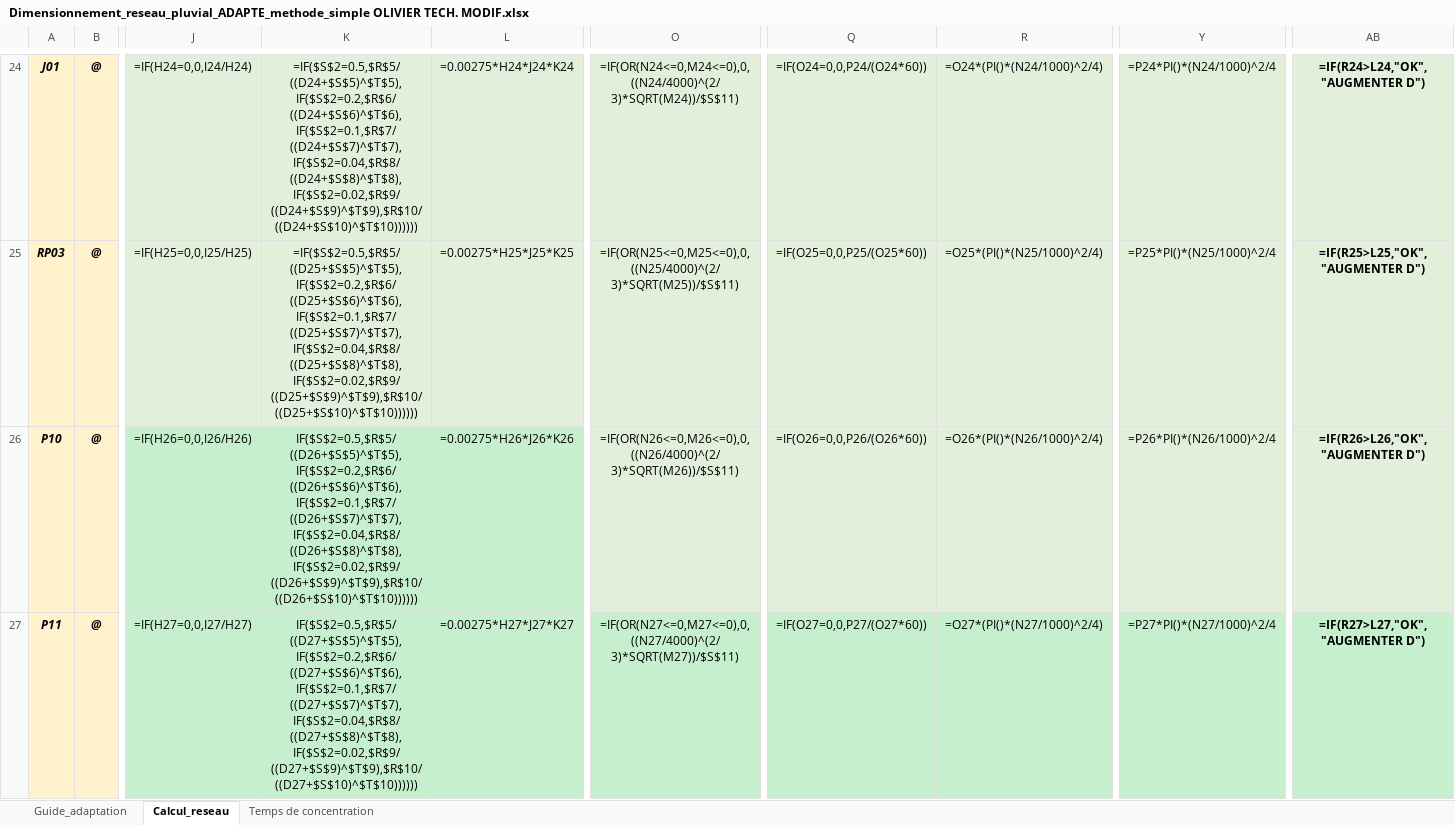
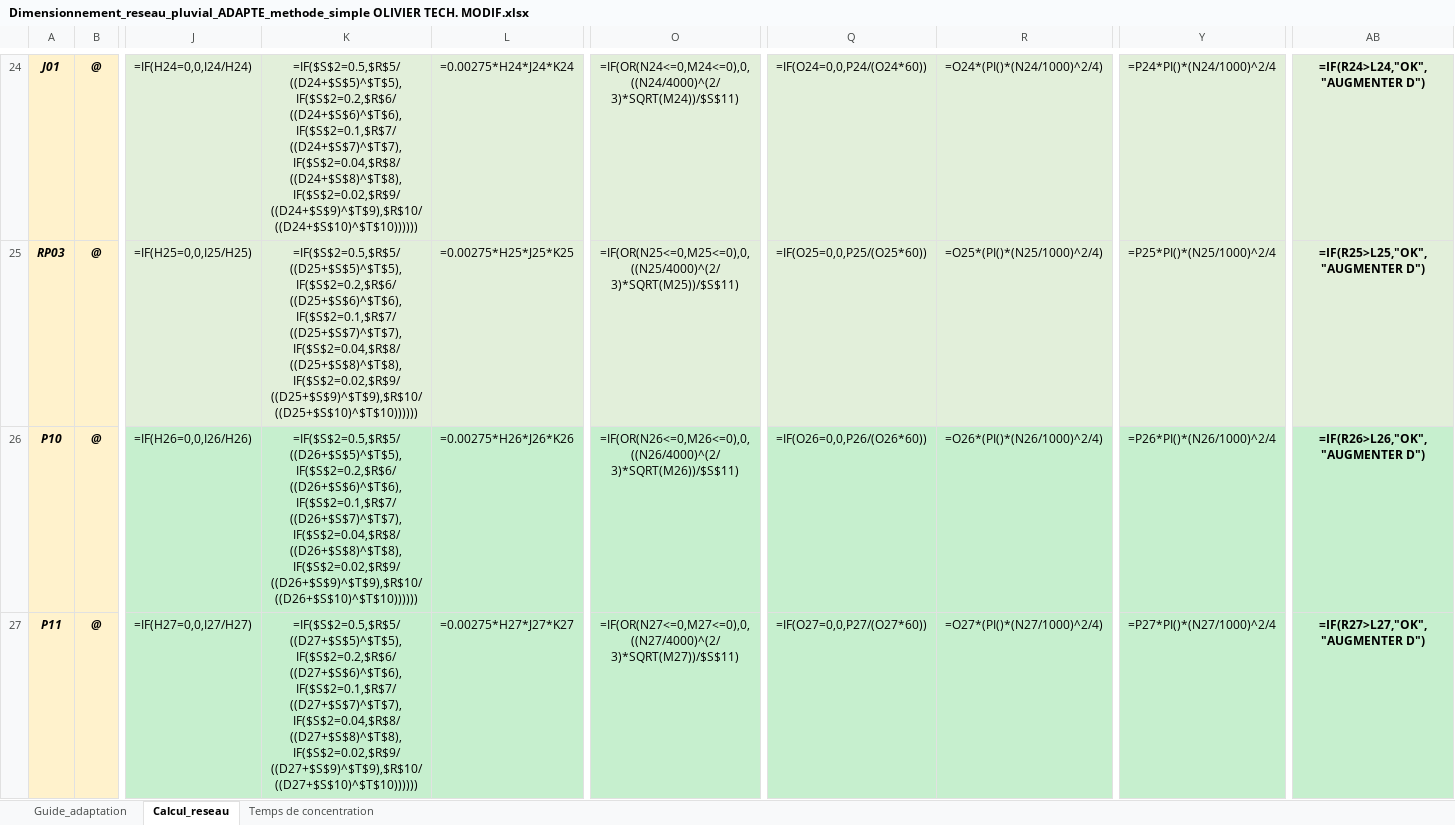
Before and after one commit to acon560-prog/idf-web-app, an Excel workbook: engineering/drainage-design/Dimensionnement_reseau_pluvial_ADAPTE_methode_simple OLIVIER TECH. MODIF.xlsx, sheet Calcul_reseau, drawn as a sheet; only a part is shown, gaps mark what is left out; values as stored, in another font and other column widths than the file's, no borders; formulas without a stored value are shown as written; conditional formats not drawn; the diff covers the shown part only; the diff names each change by its address in the sheet, - before the commit and + after, or states it on an @@ line.

```diff
--- a/engineering/drainage-design/Dimensionnement_reseau_pluvial_ADAPTE_methode_simple OLIVIER TECH. MODIF.xlsx (sheet Calcul_reseau)
+++ b/engineering/drainage-design/Dimensionnement_reseau_pluvial_ADAPTE_methode_simple OLIVIER TECH. MODIF.xlsx (sheet Calcul_reseau)
-K26: IF($S$2=0.5,$R$5/((D26+$S$5)^$T$5),IF($S$2=0.2,$R$6/((D26+$S$6)^$T$6),IF($S$2=0.1,$R$7/((D26+$S$7)^$T$7),IF($S$2=0.04,$R$8/((D26+$S$8)^$T$8),IF($S$2=0.02,$R$9/((D26+$S$9)^$T$9),$R$10/((D26+$S$10)^$T$10))))))
+K26: =IF($S$2=0.5,$R$5/((D26+$S$5)^$T$5),IF($S$2=0.2,$R$6/((D26+$S$6)^$T$6),IF($S$2=0.1,$R$7/((D26+$S$7)^$T$7),IF($S$2=0.04,$R$8/((D26+$S$8)^$T$8),IF($S$2=0.02,$R$9/((D26+$S$9)^$T$9),$R$10/((D26+$S$10)^$T$10))))))
-O26 fill: #E2EFDA
+O26 fill: #C6EFCE
-Q26:R26 fill: #E2EFDA
+Q26:R26 fill: #C6EFCE
-Y26 fill: #E2EFDA
+Y26 fill: #C6EFCE
-AB26 fill: #E2EFDA
+AB26 fill: #C6EFCE
-K27: IF($S$2=0.5,$R$5/((D27+$S$5)^$T$5),IF($S$2=0.2,$R$6/((D27+$S$6)^$T$6),IF($S$2=0.1,$R$7/((D27+$S$7)^$T$7),IF($S$2=0.04,$R$8/((D27+$S$8)^$T$8),IF($S$2=0.02,$R$9/((D27+$S$9)^$T$9),$R$10/((D27+$S$10)^$T$10))))))
+K27: =IF($S$2=0.5,$R$5/((D27+$S$5)^$T$5),IF($S$2=0.2,$R$6/((D27+$S$6)^$T$6),IF($S$2=0.1,$R$7/((D27+$S$7)^$T$7),IF($S$2=0.04,$R$8/((D27+$S$8)^$T$8),IF($S$2=0.02,$R$9/((D27+$S$9)^$T$9),$R$10/((D27+$S$10)^$T$10))))))
```
Also changed, not shown: 1 edited cell elsewhere in this sheet.
